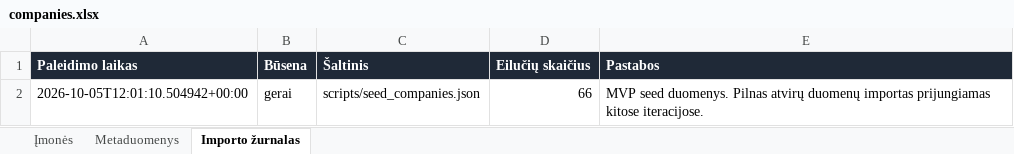
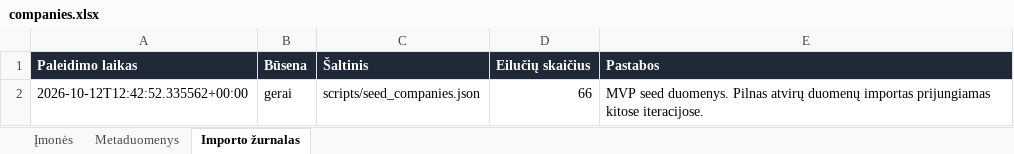
Before and after one commit to arturaskolobuckis/KonkurentuZemelapis, an Excel workbook: data/companies.xlsx, sheet Importo žurnalas, drawn as a sheet; values as stored, in another font and other column widths than the file's, no borders; the diff names each change by its address in the sheet, - before the commit and + after, or states it on an @@ line.

```diff
--- a/data/companies.xlsx (sheet Importo žurnalas)
+++ b/data/companies.xlsx (sheet Importo žurnalas)
-A2 (Paleidimo laikas): 2026-10-05T12:01:10.504942+00:00
+A2 (Paleidimo laikas): 2026-10-12T12:42:52.335562+00:00
```
Also changed, not shown: sheet Metaduomenys, 2 other files.
